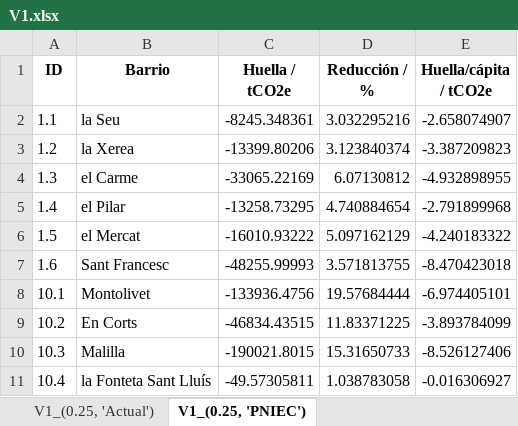
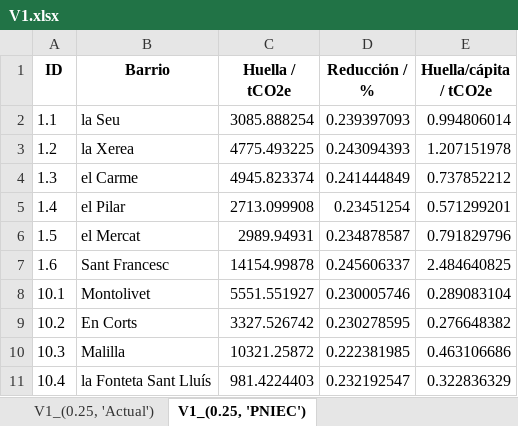
Before and after one commit to pgilchong/DESVAB, an Excel workbook: resultados/por_vector/V1.xlsx, sheet V1_(0.25, 'PNIEC'), drawn as a sheet; only a part is shown; values as stored, in another font and other column widths than the file's, no borders; the diff covers the shown part only; the diff names each change by its address in the sheet, - before the commit and + after, or states it on an @@ line.

```diff
--- a/resultados/por_vector/V1.xlsx (sheet V1_(0.25, 'PNIEC'))
+++ b/resultados/por_vector/V1.xlsx (sheet V1_(0.25, 'PNIEC'))
-C2 (Huella / tCO2e): -8245.348361
+C2 (Huella / tCO2e): 3085.888254
-D2 (Reducción / %): 3.032295216
+D2 (Reducción / %): 0.239397093
-E2 (Huella/cápita / tCO2e): -2.658074907
+E2 (Huella/cápita / tCO2e): 0.994806014
-C3 (Huella / tCO2e): -13399.80206
+C3 (Huella / tCO2e): 4775.493225
-D3 (Reducción / %): 3.123840374
+D3 (Reducción / %): 0.243094393
-E3 (Huella/cápita / tCO2e): -3.387209823
+E3 (Huella/cápita / tCO2e): 1.207151978
-C4 (Huella / tCO2e): -33065.22169
+C4 (Huella / tCO2e): 4945.823374
-D4 (Reducción / %): 6.07130812
+D4 (Reducción / %): 0.241444849
-E4 (Huella/cápita / tCO2e): -4.932898955
+E4 (Huella/cápita / tCO2e): 0.737852212
-C5 (Huella / tCO2e): -13258.73295
+C5 (Huella / tCO2e): 2713.099908
-D5 (Reducción / %): 4.740884654
+D5 (Reducción / %): 0.23451254
-E5 (Huella/cápita / tCO2e): -2.791899968
+E5 (Huella/cápita / tCO2e): 0.571299201
-C6 (Huella / tCO2e): -16010.93222
+C6 (Huella / tCO2e): 2989.94931
-D6 (Reducción / %): 5.097162129
+D6 (Reducción / %): 0.234878587
-E6 (Huella/cápita / tCO2e): -4.240183322
+E6 (Huella/cápita / tCO2e): 0.791829796
-C7 (Huella / tCO2e): -48255.99993
+C7 (Huella / tCO2e): 14154.99878
-D7 (Reducción / %): 3.571813755
+D7 (Reducción / %): 0.245606337
-E7 (Huella/cápita / tCO2e): -8.470423018
+E7 (Huella/cápita / tCO2e): 2.484640825
-C8 (Huella / tCO2e): -133936.4756
+C8 (Huella / tCO2e): 5551.551927
-D8 (Reducción / %): 19.57684444
+D8 (Reducción / %): 0.230005746
-E8 (Huella/cápita / tCO2e): -6.974405101
+E8 (Huella/cápita / tCO2e): 0.289083104
-C9 (Huella / tCO2e): -46834.43515
+C9 (Huella / tCO2e): 3327.526742
-D9 (Reducción / %): 11.83371225
+D9 (Reducción / %): 0.230278595
-E9 (Huella/cápita / tCO2e): -3.893784099
+E9 (Huella/cápita / tCO2e): 0.276648382
-C10 (Huella / tCO2e): -190021.8015
+C10 (Huella / tCO2e): 10321.25872
-D10 (Reducción / %): 15.31650733
+D10 (Reducción / %): 0.222381985
-E10 (Huella/cápita / tCO2e): -8.526127406
+E10 (Huella/cápita / tCO2e): 0.463106686
-C11 (Huella / tCO2e): -49.57305811
+C11 (Huella / tCO2e): 981.4224403
-D11 (Reducción / %): 1.038783058
+D11 (Reducción / %): 0.232192547
-E11 (Huella/cápita / tCO2e): -0.016306927
+E11 (Huella/cápita / tCO2e): 0.322836329
```
Also changed, not shown: 231 edited cells elsewhere in this sheet, sheet V1_(0.5, 'PNIEC'), sheet V1_(0.75, 'PNIEC'), sheet V1_(1, 'PNIEC'), sheet V1_(0.75, 'Borrador PNIEC'), sheet V1_(0.25, 'Borrador PNIEC'), sheet V1_(1, 'Borrador PNIEC'), 5 more sheets, resultados/por_vector/E1.xlsx, resultados/por_vector/E2.xlsx, 19 other files.
